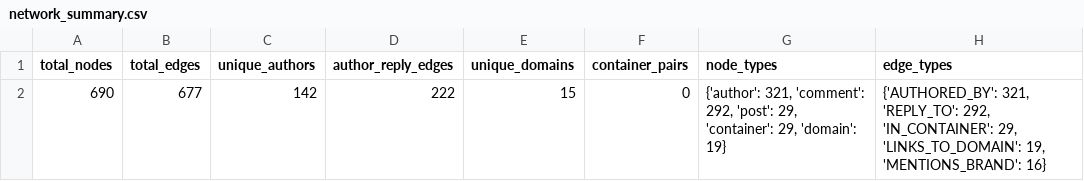
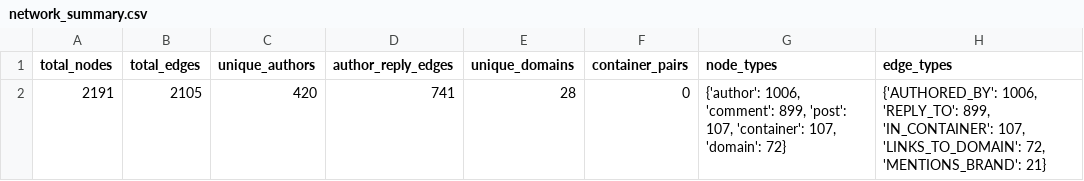
Before and after one commit to AdityaChaudhary2913/EV-Crawler, a CSV file: data/processed/tables/network_summary.csv, drawn as a sheet.

```diff
--- a/data/processed/tables/network_summary.csv
+++ b/data/processed/tables/network_summary.csv
@@ -1,2 +1,2 @@
 total_nodes,total_edges,unique_authors,author_reply_edges,unique_domains,container_pairs,node_types,edge_types
-690,677,142,222,15,0,"{'author': 321, 'comment': 292, 'post': 29, 'container': 29, 'domain': 19}","{'AUTHORED_BY': 321, 'REPLY_TO': 292, 'IN_CONTAINER': 29, 'LINKS_TO_DOMAIN': 19, 'MENTIONS_BRAND': 16}"
+2191,2105,420,741,28,0,"{'author': 1006, 'comment': 899, 'post': 107, 'container': 107, 'domain': 72}","{'AUTHORED_BY': 1006, 'REPLY_TO': 899, 'IN_CONTAINER': 107, 'LINKS_TO_DOMAIN': 72, 'MENTIONS_BRAND': 21}"
```
Also changed, not shown: data/processed/tables/domains_weight.csv, data/processed/tables/efficiency_metrics.csv, 10 other files.
